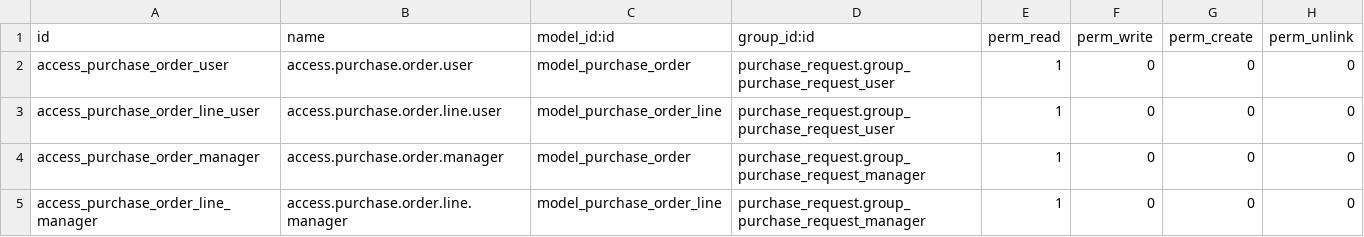
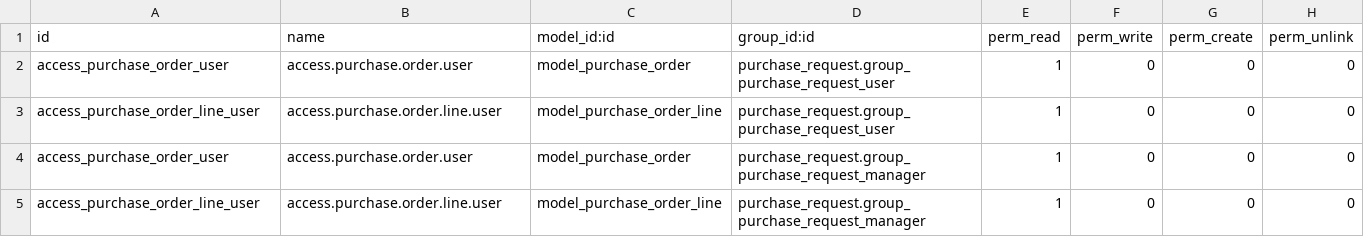
Before and after one commit to rrebollo/purchase-workflow-purchase_stock_secondary_unit, a CSV file: purchase_request_to_rfq/security/ir.model.access.csv, drawn as a sheet.

Commit message:
add read access ACLs to request user and request manager on * purchase.order and purchase.order.line * purchase.requisition and purchase.requisition.line

```diff
--- a/purchase_request_to_rfq/security/ir.model.access.csv
+++ b/purchase_request_to_rfq/security/ir.model.access.csv
@@ -3,3 +3,3 @@ access_purchase_order_user,access.purchase.order.user,model_purchase_order,purch
 access_purchase_order_line_user,access.purchase.order.line.user,model_purchase_order_line,purchase_request.group_purchase_request_user,1,0,0,0
-access_purchase_order_manager,access.purchase.order.manager,model_purchase_order,purchase_request.group_purchase_request_manager,1,0,0,0
-access_purchase_order_line_manager,access.purchase.order.line.manager,model_purchase_order_line,purchase_request.group_purchase_request_manager,1,0,0,0
+access_purchase_order_user,access.purchase.order.user,model_purchase_order,purchase_request.group_purchase_request_manager,1,0,0,0
+access_purchase_order_line_user,access.purchase.order.line.user,model_purchase_order_line,purchase_request.group_purchase_request_manager,1,0,0,0
```
Also changed, not shown: 1 other file.
